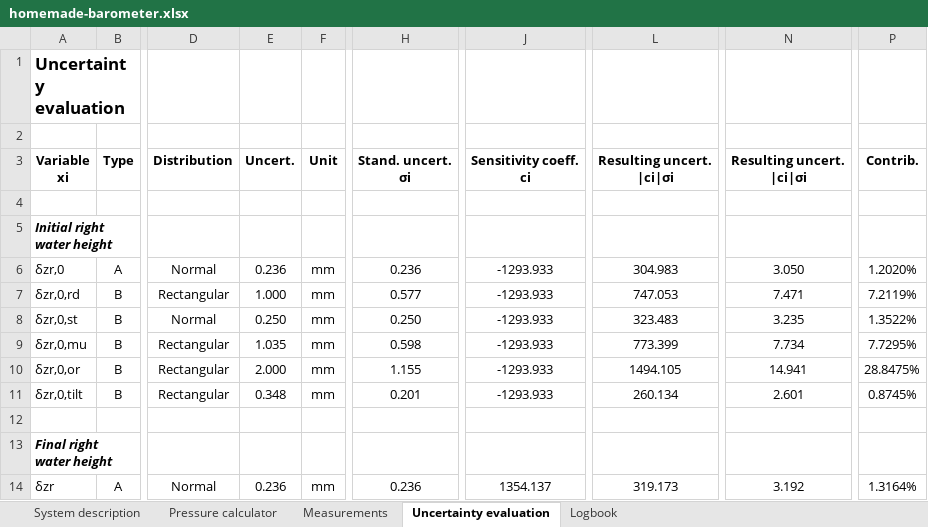
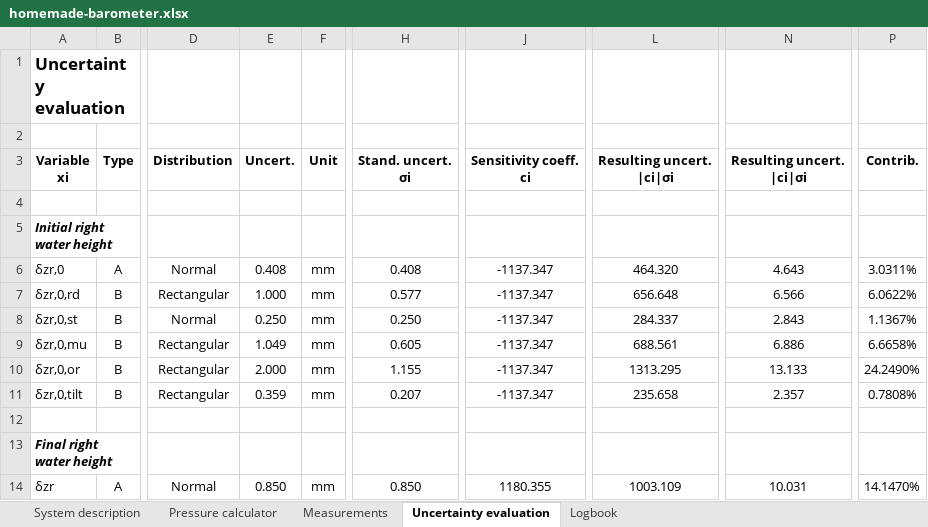
Before and after one commit to danielzahnd/various-documents, an Excel workbook: homemade-barometer/code/homemade-barometer.xlsx, sheet Uncertainty evaluation, drawn as a sheet; only a part is shown, gaps mark what is left out; values as stored, in another font and other column widths than the file's, no borders; charts and pictures not drawn; the diff covers the shown part only; the diff names each change by its address in the sheet, - before the commit and + after, or states it on an @@ line.

```diff
--- a/homemade-barometer/code/homemade-barometer.xlsx (sheet Uncertainty evaluation)
+++ b/homemade-barometer/code/homemade-barometer.xlsx (sheet Uncertainty evaluation)
-E6: 0.236
+E6: 0.408
-H6: 0.236
+H6: 0.408
-J6:J11: -1293.933
+J6:J11: -1137.347
-L6: 304.983
+L6: 464.320
-N6: 3.050
+N6: 4.643
-P6: 1.2020%
+P6: 3.0311%
-L7: 747.053
+L7: 656.648
-N7: 7.471
+N7: 6.566
-P7: 7.2119%
+P7: 6.0622%
-L8: 323.483
+L8: 284.337
-N8: 3.235
+N8: 2.843
-P8: 1.3522%
+P8: 1.1367%
-E9: 1.035
+E9: 1.049
-H9: 0.598
+H9: 0.605
-L9: 773.399
+L9: 688.561
-N9: 7.734
+N9: 6.886
-P9: 7.7295%
+P9: 6.6658%
-L10: 1494.105
+L10: 1313.295
-N10: 14.941
+N10: 13.133
-P10: 28.8475%
+P10: 24.2490%
-E11: 0.348
+E11: 0.359
-H11: 0.201
+H11: 0.207
-L11: 260.134
+L11: 235.658
-N11: 2.601
+N11: 2.357
-P11: 0.8745%
+P11: 0.7808%
-E14: 0.236
+E14: 0.850
-H14: 0.236
+H14: 0.850
-J14: 1354.137
+J14: 1180.355
-L14: 319.173
+L14: 1003.109
-N14: 3.192
+N14: 10.031
-P14: 1.3164%
+P14: 14.1470%
```
Also changed, not shown: 78 edited cells elsewhere in this sheet, sheet Measurements, sheet Logbook, charts or pictures, 8 other files.
